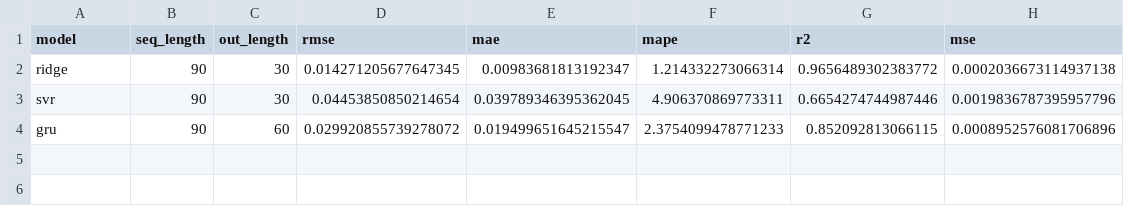
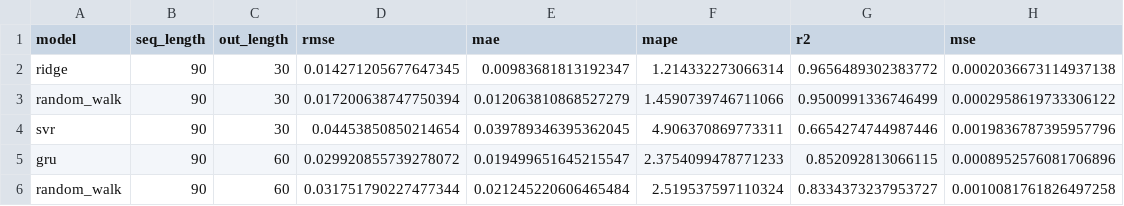
Before and after one commit to IUseAMouse/CSForecast, a CSV file: results/evaluation_results.csv, drawn as a sheet.

Commit message:
Random walk implem test

```diff
--- a/results/evaluation_results.csv
+++ b/results/evaluation_results.csv
@@ -2,3 +2,5 @@ model,seq_length,out_length,rmse,mae,mape,r2,mse
 ridge,90,30,0.014271205677647345,0.00983681813192347,1.214332273066314,0.9656489302383772,0.0002036673114937138
+random_walk,90,30,0.017200638747750394,0.012063810868527279,1.4590739746711066,0.9500991336746499,0.0002958619733306122
 svr,90,30,0.04453850850214654,0.039789346395362045,4.906370869773311,0.6654274744987446,0.0019836787395957796
 gru,90,60,0.029920855739278072,0.019499651645215547,2.3754099478771233,0.852092813066115,0.0008952576081706896
+random_walk,90,60,0.031751790227477344,0.021245220606465484,2.519537597110324,0.8334373237953727,0.0010081761826497258
```
Also changed, not shown: 7 other files.
